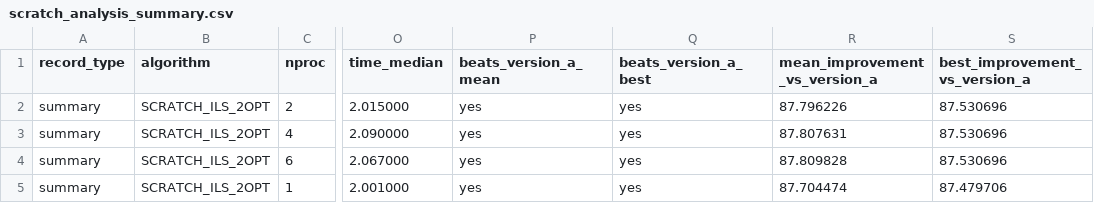
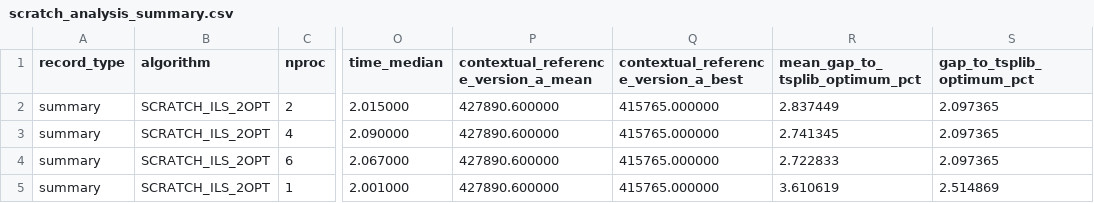
Before and after one commit to kkkkk-emm/parallel-optimization-course-project, a CSV file: results/scratch_analysis_summary.csv, drawn as a sheet; only a part is shown, gaps mark what is left out; the diff names each change by its address in the sheet, - before the commit and + after, or states it on an @@ line.

```diff
--- a/results/scratch_analysis_summary.csv
+++ b/results/scratch_analysis_summary.csv
-P1: beats_version_a_mean
+P1: contextual_reference_version_a_mean
-Q1: beats_version_a_best
+Q1: contextual_reference_version_a_best
-R1: mean_improvement_vs_version_a
+R1: mean_gap_to_tsplib_optimum_pct
-S1: best_improvement_vs_version_a
+S1: gap_to_tsplib_optimum_pct
-P2:P5: yes
+P2:P5: 427890.600000
-Q2:Q5: yes
+Q2:Q5: 415765.000000
-R2 (mean_gap_to_tsplib_optimum_pct): 87.796226
+R2 (mean_gap_to_tsplib_optimum_pct): 2.837449
-S2:S4 (gap_to_tsplib_optimum_pct): 87.530696
+S2:S4 (gap_to_tsplib_optimum_pct): 2.097365
-R3 (mean_gap_to_tsplib_optimum_pct): 87.807631
+R3 (mean_gap_to_tsplib_optimum_pct): 2.741345
-R4 (mean_gap_to_tsplib_optimum_pct): 87.809828
+R4 (mean_gap_to_tsplib_optimum_pct): 2.722833
-R5 (mean_gap_to_tsplib_optimum_pct): 87.704474
+R5 (mean_gap_to_tsplib_optimum_pct): 3.610619
-S5 (gap_to_tsplib_optimum_pct): 87.479706
+S5 (gap_to_tsplib_optimum_pct): 2.514869
```
Also changed, not shown: 34 other files.
